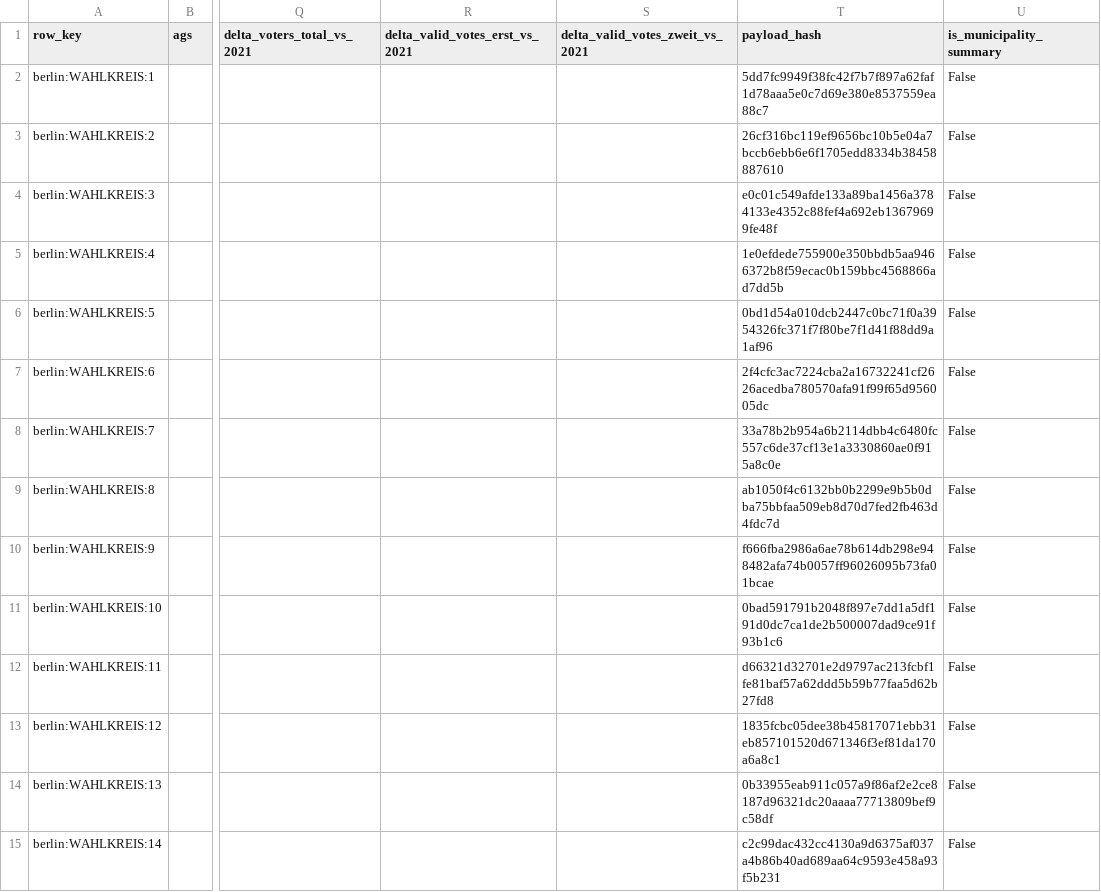
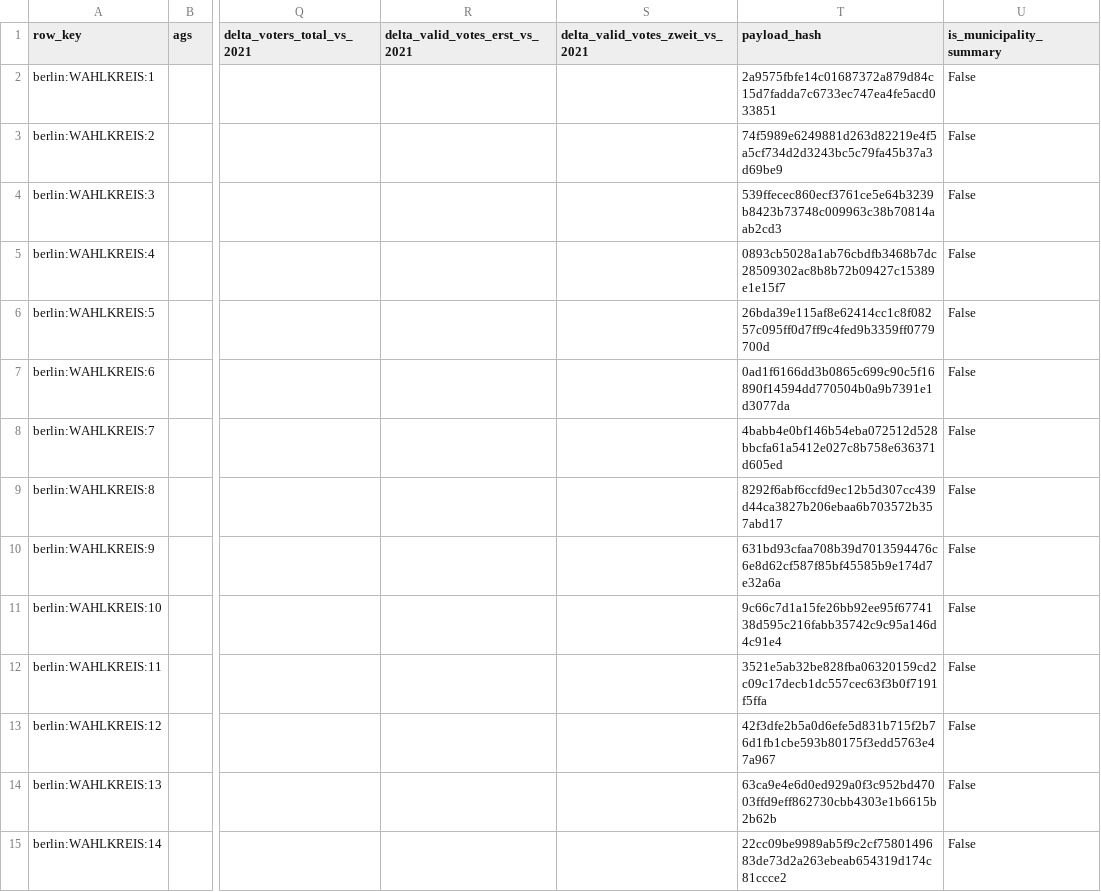
Before and after one commit to volzinnovation/wahl-monitor.de, a CSV file: data/2026-be/latest/statla_snapshots.csv, drawn as a sheet; only a part is shown, gaps mark what is left out; the diff covers the shown part only; the diff names each change by its address in the sheet, - before the commit and + after, or states it on an @@ line.

```diff
--- a/data/2026-be/latest/statla_snapshots.csv
+++ b/data/2026-be/latest/statla_snapshots.csv
-T2 (payload_hash): 5dd7fc9949f38fc42f7b7f897a62faf1d78aaa5e0c7d69e380e8537559ea88c7
+T2 (payload_hash): 2a9575fbfe14c01687372a879d84c15d7fadda7c6733ec747ea4fe5acd033851
-T3 (payload_hash): 26cf316bc119ef9656bc10b5e04a7bccb6ebb6e6f1705edd8334b38458887610
+T3 (payload_hash): 74f5989e6249881d263d82219e4f5a5cf734d2d3243bc5c79fa45b37a3d69be9
-T4 (payload_hash): e0c01c549afde133a89ba1456a3784133e4352c88fef4a692eb13679699fe48f
+T4 (payload_hash): 539ffecec860ecf3761ce5e64b3239b8423b73748c009963c38b70814aab2cd3
-T5 (payload_hash): 1e0efdede755900e350bbdb5aa9466372b8f59ecac0b159bbc4568866ad7dd5b
+T5 (payload_hash): 0893cb5028a1ab76cbdfb3468b7dc28509302ac8b8b72b09427c15389e1e15f7
-T6 (payload_hash): 0bd1d54a010dcb2447c0bc71f0a3954326fc371f7f80be7f1d41f88dd9a1af96
+T6 (payload_hash): 26bda39e115af8e62414cc1c8f08257c095ff0d7ff9c4fed9b3359ff0779700d
-T7 (payload_hash): 2f4cfc3ac7224cba2a16732241cf2626acedba780570afa91f99f65d956005dc
+T7 (payload_hash): 0ad1f6166dd3b0865c699c90c5f16890f14594dd770504b0a9b7391e1d3077da
-T8 (payload_hash): 33a78b2b954a6b2114dbb4c6480fc557c6de37cf13e1a3330860ae0f915a8c0e
+T8 (payload_hash): 4babb4e0bf146b54eba072512d528bbcfa61a5412e027c8b758e636371d605ed
-T9 (payload_hash): ab1050f4c6132bb0b2299e9b5b0dba75bbfaa509eb8d70d7fed2fb463d4fdc7d
+T9 (payload_hash): 8292f6abf6ccfd9ec12b5d307cc439d44ca3827b206ebaa6b703572b357abd17
-T10 (payload_hash): f666fba2986a6ae78b614db298e948482afa74b0057ff96026095b73fa01bcae
+T10 (payload_hash): 631bd93cfaa708b39d7013594476c6e8d62cf587f85bf45585b9e174d7e32a6a
-T11 (payload_hash): 0bad591791b2048f897e7dd1a5df191d0dc7ca1de2b500007dad9ce91f93b1c6
+T11 (payload_hash): 9c66c7d1a15fe26bb92ee95f6774138d595c216fabb35742c9c95a146d4c91e4
-T12 (payload_hash): d66321d32701e2d9797ac213fcbf1fe81baf57a62ddd5b59b77faa5d62b27fd8
+T12 (payload_hash): 3521e5ab32be828fba06320159cd2c09c17decb1dc557cec63f3b0f7191f5ffa
-T13 (payload_hash): 1835fcbc05dee38b45817071ebb31eb857101520d671346f3ef81da170a6a8c1
+T13 (payload_hash): 42f3dfe2b5a0d6efe5d831b715f2b76d1fb1cbe593b80175f3edd5763e47a967
-T14 (payload_hash): 0b33955eab911c057a9f86af2e2ce8187d96321dc20aaaa77713809bef9c58df
+T14 (payload_hash): 63ca9e4e6d0ed929a0f3c952bd47003ffd9eff862730cbb4303e1b6615b2b62b
-T15 (payload_hash): c2c99dac432cc4130a9d6375af037a4b86b40ad689aa64c9593e458a93f5b231
+T15 (payload_hash): 22cc09be9989ab5f9c2cf7580149683de73d2a263ebeab654319d174c81ccce2
```
Also changed, not shown: 101 edited cells elsewhere in this file, data/2026-be/latest/official-results-source.csv, data/2026-be/latest/statla_party_results.csv, 4 other files.
